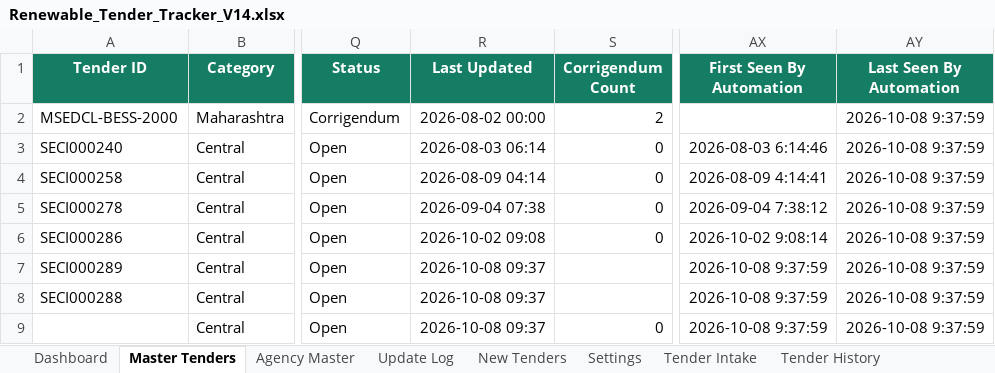
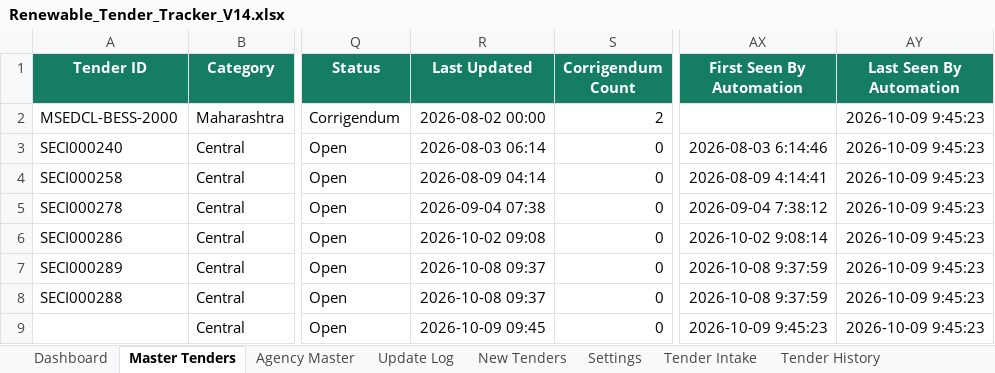
Before and after one commit to omi54321/Renewable-tender-tracker, an Excel workbook: Output/Renewable_Tender_Tracker_V14.xlsx, sheet Master Tenders, drawn as a sheet; only a part is shown, gaps mark what is left out; values as stored, in another font and other column widths than the file's, no borders; conditional formats and table styles not drawn; the diff names each change by its address in the sheet, - before the commit and + after, or states it on an @@ line.

Commit message:
V14 automated tender update 2026-10-09 09:45 UTC

```diff
--- a/Output/Renewable_Tender_Tracker_V14.xlsx (sheet Master Tenders)
+++ b/Output/Renewable_Tender_Tracker_V14.xlsx (sheet Master Tenders)
-AY2:AY9 (Last Seen By Automation): 2026-10-08 9:37:59
+AY2:AY9 (Last Seen By Automation): 2026-10-09 9:45:23
-S7:S8 (Corrigendum Count): (empty)
+S7:S8 (Corrigendum Count): 0
-R9 (Last Updated): 2026-10-08 09:37
+R9 (Last Updated): 2026-10-09 09:45
-AX9 (First Seen By Automation): 2026-10-08 9:37:59
+AX9 (First Seen By Automation): 2026-10-09 9:45:23
```
Also changed, not shown: sheet Exclusion Log, sheet Automation Status, 4 other files.
